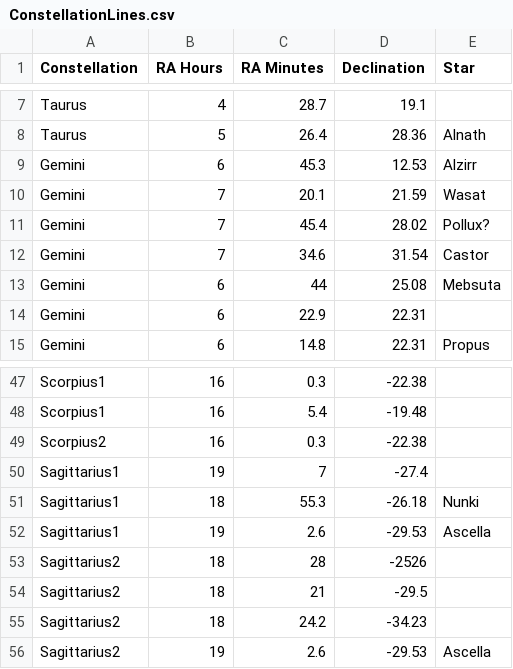
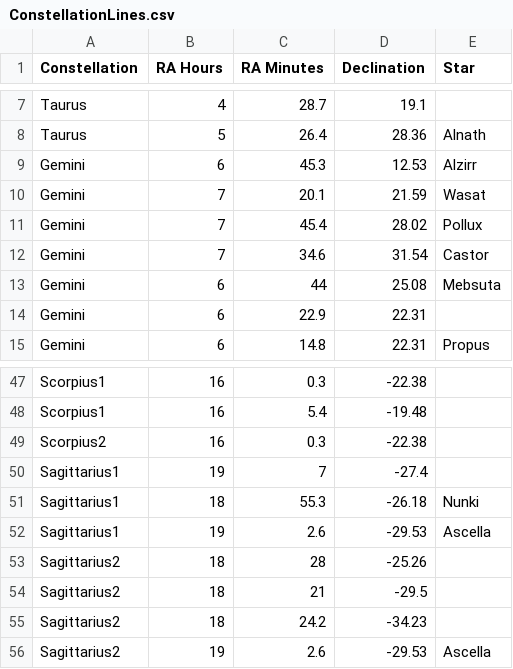
Before and after one commit to pssewell21/CS499-GroupProject, a CSV file: StarMap/StarMap/src/resources/ConstellationLines.csv, drawn as a sheet; only a part is shown, gaps mark what is left out.

Commit message:
More csv corrections

```diff
--- a/StarMap/StarMap/src/resources/ConstellationLines.csv
+++ b/StarMap/StarMap/src/resources/ConstellationLines.csv
@@ -10,3 +10,3 @@ Gemini,6,45.3,12.53,Alzirr
 Gemini,7,20.1,21.59,Wasat
-Gemini,7,45.4,28.02,Pollux?
+Gemini,7,45.4,28.02,Pollux
 Gemini,7,34.6,31.54,Castor
@@ -52,3 +52,3 @@ Sagittarius1,18,55.3,-26.18,Nunki
 Sagittarius1,19,2.6,-29.53,Ascella
-Sagittarius2,18,28,-2526,
+Sagittarius2,18,28,-25.26,
 Sagittarius2,18,21,-29.5,
```
